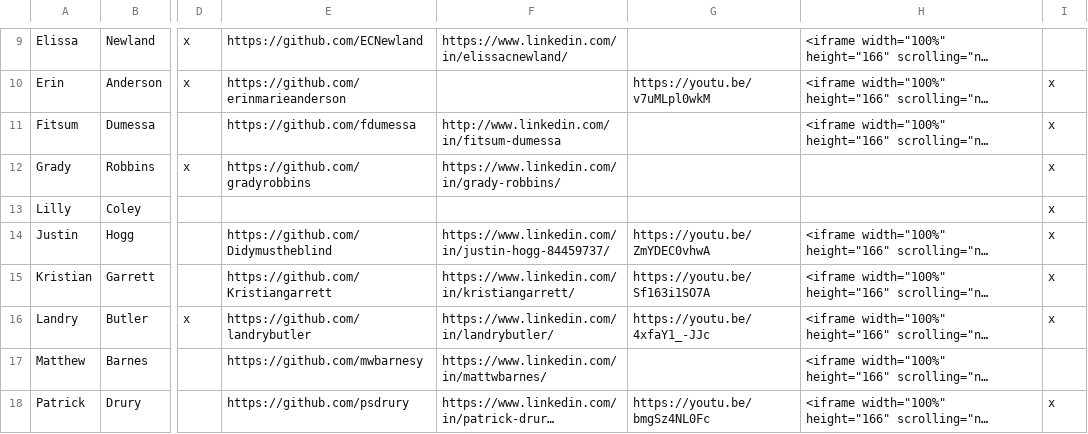
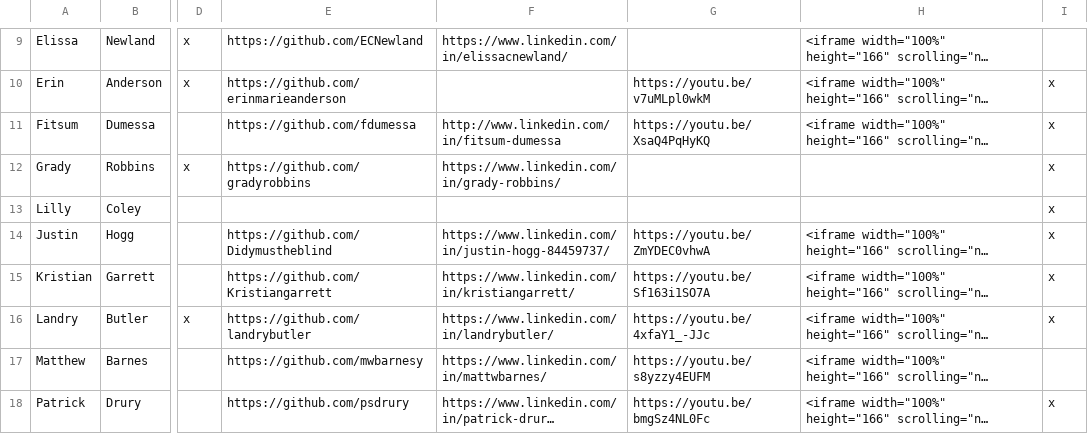
Before and after one commit to NSS-Data-Analytics-Cohort-2/NSS-Data-Analytics-Cohort-2.github.io, a CSV file: data/Website - Website.csv, drawn as a sheet; only a part is shown, gaps mark what is left out; long unchanged cells end in …; the diff names each change by its address in the sheet, - before the commit and + after, or states it on an @@ line.

```diff
--- a/data/Website - Website.csv
+++ b/data/Website - Website.csv
-G11: (empty)
+G11: https://youtu.be/XsaQ4PqHyKQ
-G17: (empty)
+G17: https://youtu.be/s8yzzy4EUFM
```
Also changed, not shown: 1 other file.
